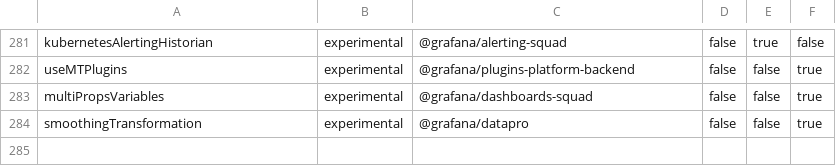
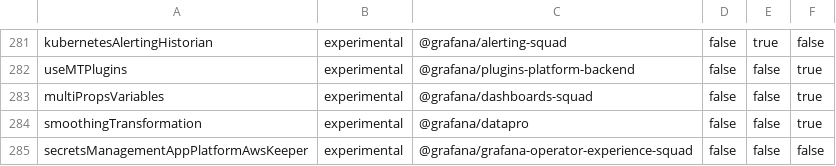
Before and after one commit to Arinashin3/grafana, a CSV file: pkg/services/featuremgmt/toggles_gen.csv, drawn as a sheet; only a part is shown, gaps mark what is left out.

Commit message:
Secrets: changes to allow a 3rd party keeper / secret references (#115156)
* Secrets: changes to allow a 3rd party keeper / secret references

* fix test

* make gofmt

* lint

* fix tests

* assign aws secrets manager to @grafana/grafana-operator-experience-squad

* rename Keeper.Reference to Keeper.RetrieveReference

* rename ModelSecretsManager to ModelAWSSecretsManager

* validator: ensure that only one of keeper.Spec.Aws.AccessKey or keeper.Spec.Aws.AssumeRole are set

* move secrets manager dep / go mod tidy

* move secrets manager dep

* keeper validator: move 3rd party secret stores validation to their own functions

* add github.com/aws/aws-sdk-go-v2/service/secretsmanager pkg/extensions/enterprise_imports

* make update-workspace

* undo go.mod changes in /apps

* make update-workspace

* fix test

* add github.com/aws/aws-sdk-go-v2/service/secretsmanager to enterprise_imports

* make update-workspace

* gcworker: handle refs

* make update-workspace

* create toggle: FeatureStageExperimental

* allow features.IsEnabled for now

* format

```diff
--- a/pkg/services/featuremgmt/toggles_gen.csv
+++ b/pkg/services/featuremgmt/toggles_gen.csv
@@ -284 +284,2 @@ multiPropsVariables,experimental,@grafana/dashboards-squad,false,false,true
 smoothingTransformation,experimental,@grafana/datapro,false,false,true
+secretsManagementAppPlatformAwsKeeper,experimental,@grafana/grafana-operator-experience-squad,false,false,false
```
Also changed, not shown: 39 other files.
